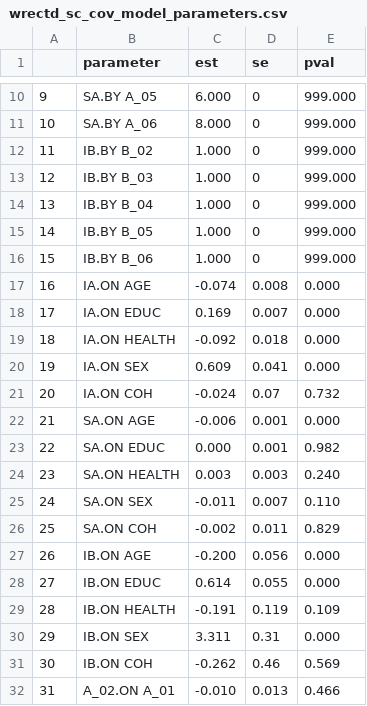
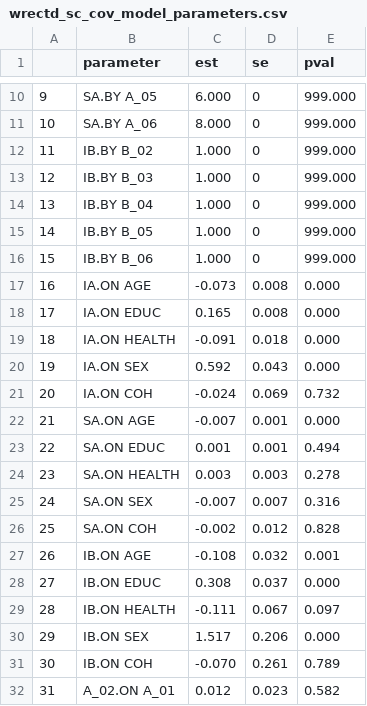
Before and after one commit to casslbrown/brown-2017-disseration, a CSV file: output/bivariate-models-nodem-65plus/wrectd_sc_cov_model_parameters.csv, drawn as a sheet; only a part is shown, gaps mark what is left out; the diff covers the shown part only.

```diff
--- a/output/bivariate-models-nodem-65plus/wrectd_sc_cov_model_parameters.csv
+++ b/output/bivariate-models-nodem-65plus/wrectd_sc_cov_model_parameters.csv
@@ -16,17 +16,17 @@
 "15","IB.BY B_06","1.000",0,"999.000"
-"16","IA.ON AGE","-0.074",0.008,"0.000"
-"17","IA.ON EDUC","0.169",0.007,"0.000"
-"18","IA.ON HEALTH","-0.092",0.018,"0.000"
-"19","IA.ON SEX","0.609",0.041,"0.000"
-"20","IA.ON COH","-0.024",0.07,"0.732"
-"21","SA.ON AGE","-0.006",0.001,"0.000"
-"22","SA.ON EDUC","0.000",0.001,"0.982"
-"23","SA.ON HEALTH","0.003",0.003,"0.240"
-"24","SA.ON SEX","-0.011",0.007,"0.110"
-"25","SA.ON COH","-0.002",0.011,"0.829"
-"26","IB.ON AGE","-0.200",0.056,"0.000"
-"27","IB.ON EDUC","0.614",0.055,"0.000"
-"28","IB.ON HEALTH","-0.191",0.119,"0.109"
-"29","IB.ON SEX","3.311",0.31,"0.000"
-"30","IB.ON COH","-0.262",0.46,"0.569"
-"31","A_02.ON A_01","-0.010",0.013,"0.466"
+"16","IA.ON AGE","-0.073",0.008,"0.000"
+"17","IA.ON EDUC","0.165",0.008,"0.000"
+"18","IA.ON HEALTH","-0.091",0.018,"0.000"
+"19","IA.ON SEX","0.592",0.043,"0.000"
+"20","IA.ON COH","-0.024",0.069,"0.732"
+"21","SA.ON AGE","-0.007",0.001,"0.000"
+"22","SA.ON EDUC","0.001",0.001,"0.494"
+"23","SA.ON HEALTH","0.003",0.003,"0.278"
+"24","SA.ON SEX","-0.007",0.007,"0.316"
+"25","SA.ON COH","-0.002",0.012,"0.828"
+"26","IB.ON AGE","-0.108",0.032,"0.001"
+"27","IB.ON EDUC","0.308",0.037,"0.000"
+"28","IB.ON HEALTH","-0.111",0.067,"0.097"
+"29","IB.ON SEX","1.517",0.206,"0.000"
+"30","IB.ON COH","-0.070",0.261,"0.789"
+"31","A_02.ON A_01","0.012",0.023,"0.582"
```
Also changed, not shown: 127 edited cells elsewhere in this file, 48 other files.
